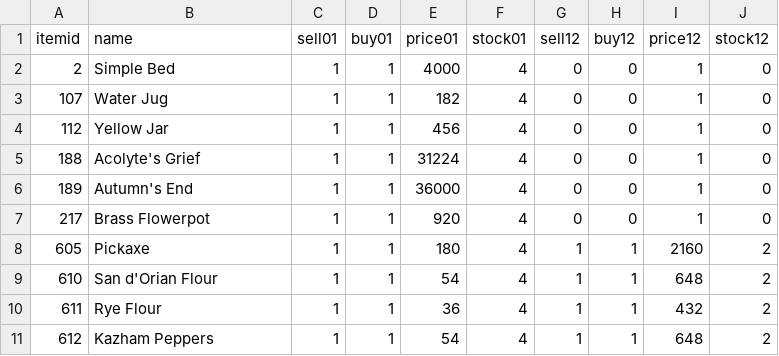
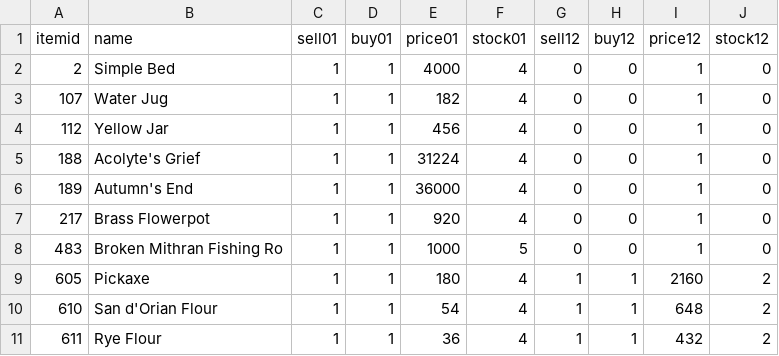
Before and after one commit to LegionXI/pydarkstar, a CSV file: items.csv, drawn as a sheet; only a part is shown; the shorter side is filled out with more unchanged rows; the diff names each change by its address in the sheet, - before the commit and + after, or states it on an @@ line.

Commit message:
Added Broken Mithran Fishing Rod to bot

```diff
--- a/items.csv
+++ b/items.csv
+row 8: 483 | Broken Mithran Fishing Ro | 1 | 1 | 1000 | 5 | 0 | 0 | 1 | 0
```
